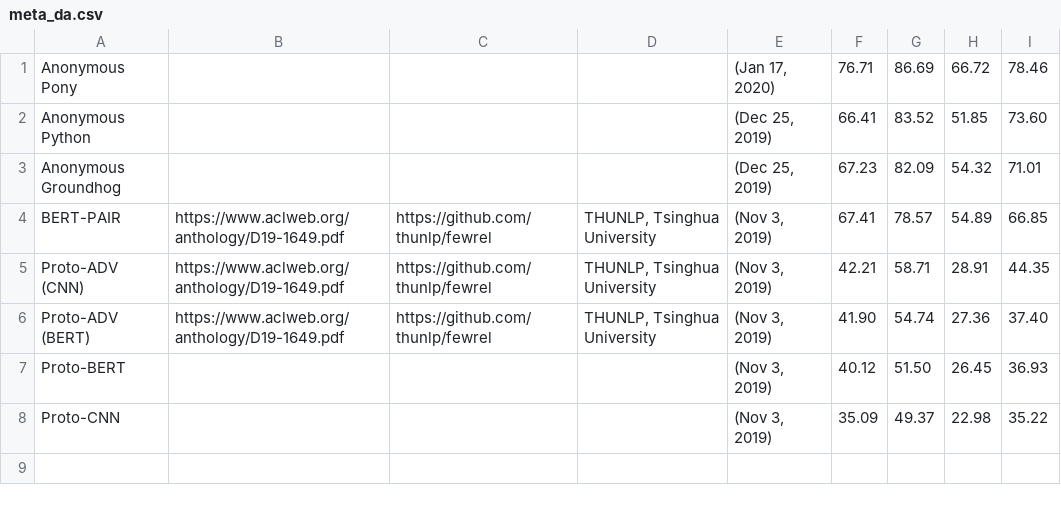
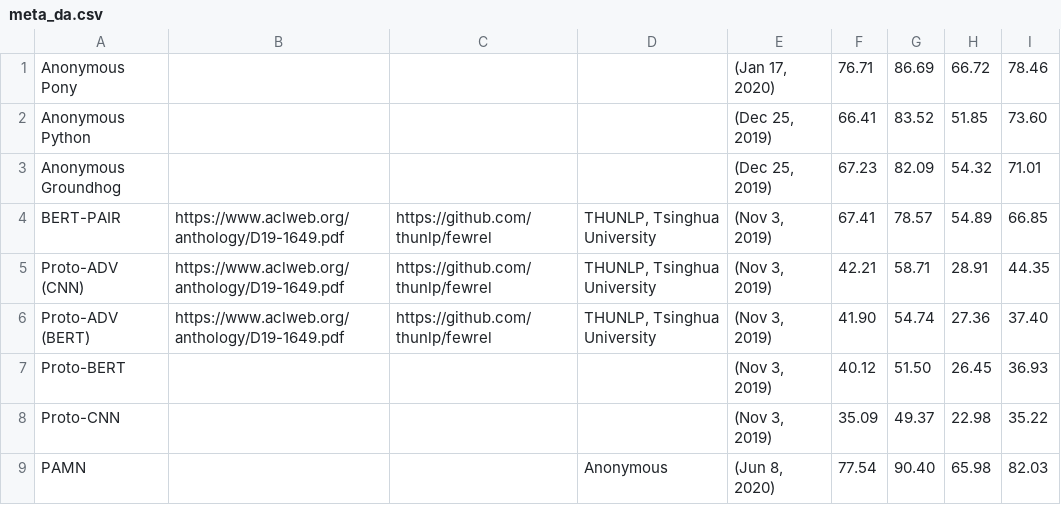
Before and after one commit to thunlp/thunlp.github.io, a CSV file: 2/meta_da.csv, drawn as a sheet.

```diff
--- a/2/meta_da.csv
+++ b/2/meta_da.csv
@@ -8 +8,2 @@ Proto-BERT				(Nov 3, 2019)	40.12	51.50	26.45	36.93
 Proto-CNN				(Nov 3, 2019)	35.09	49.37	22.98	35.22
+PAMN			Anonymous	(Jun 8, 2020)	77.54	90.40	65.98	82.03
```
Also changed, not shown: 1/meta.csv, 2 other files.
